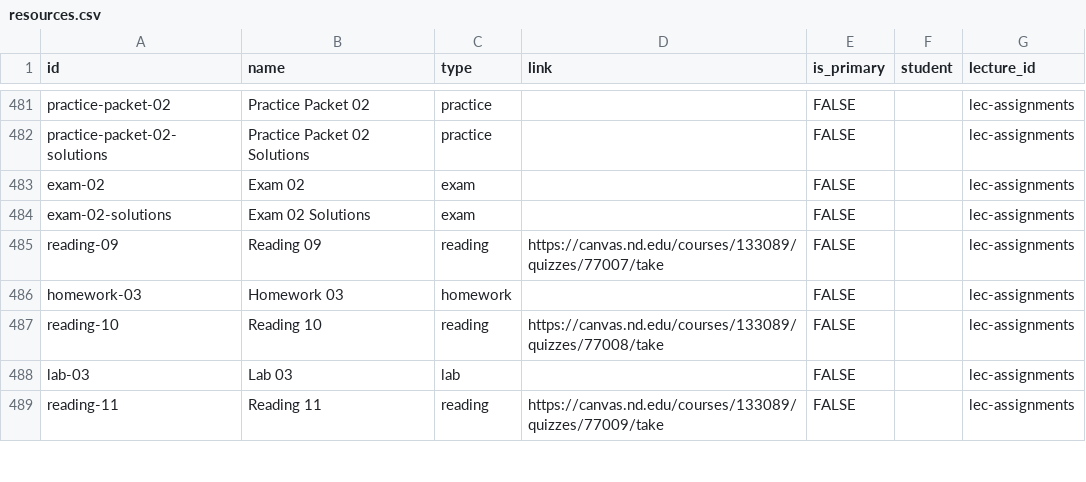
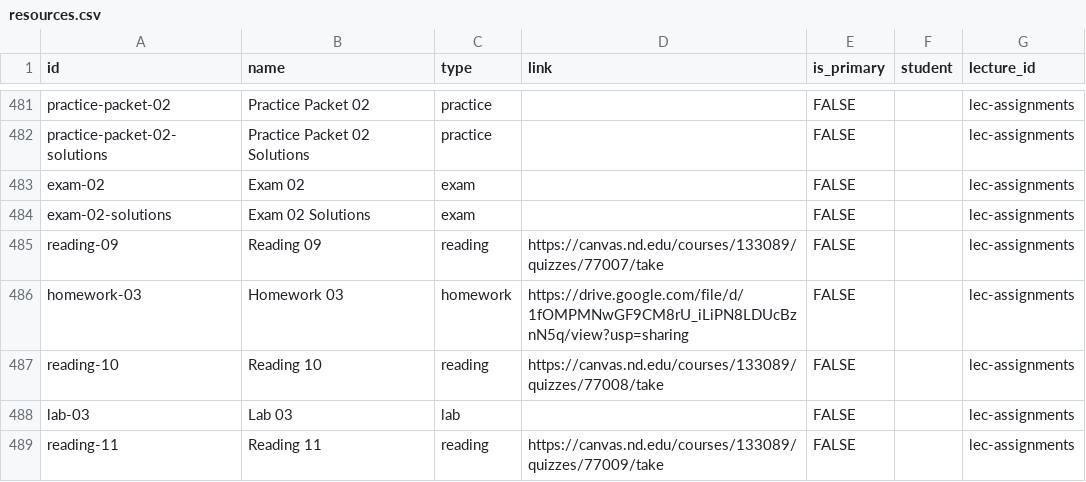
Before and after one commit to nd-cse-30124-fa25/nd-cse-30124-fa25.github.io, a CSV file: docs/static/csv/resources.csv, drawn as a sheet; only a part is shown, gaps mark what is left out.

```diff
--- a/docs/static/csv/resources.csv
+++ b/docs/static/csv/resources.csv
@@ -488,3 +488,3 @@ exam-02-solutions,Exam 02 Solutions,exam,,FALSE,,lec-assignments
 reading-09,Reading 09,reading,https://canvas.nd.edu/courses/133089/quizzes/77007/take,FALSE,,lec-assignments
-homework-03,Homework 03,homework,,FALSE,,lec-assignments
+homework-03,Homework 03,homework,https://drive.google.com/file/d/1fOMPMNwGF9CM8rU_iLiPN8LDUcBznN5q/view?usp=sharing,FALSE,,lec-assignments
 reading-10,Reading 10,reading,https://canvas.nd.edu/courses/133089/quizzes/77008/take,FALSE,,lec-assignments
```
Also changed, not shown: 1 other file.
